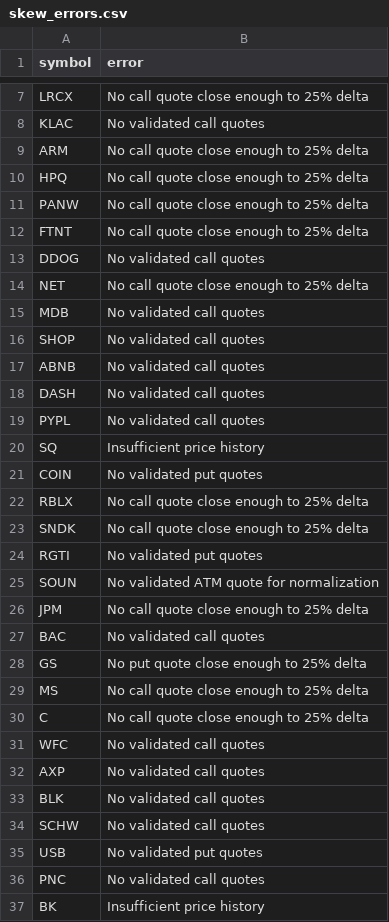
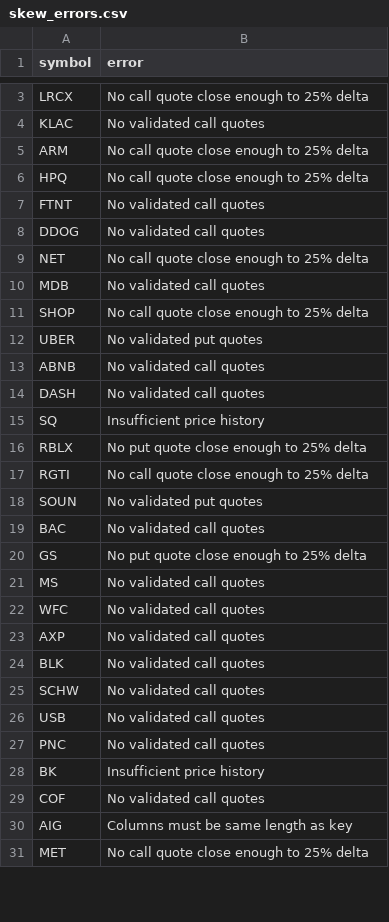
Before and after one commit to rk93/stocks-ai-analyzer, a CSV file: data/skew_errors.csv, drawn as a sheet; only a part is shown, gaps mark what is left out; the shorter side is filled out with more unchanged rows; the diff covers the shown part only.

```diff
--- a/data/skew_errors.csv
+++ b/data/skew_errors.csv
@@ -10,4 +6,3 @@ ARM,No call quote close enough to 25% delta
 HPQ,No call quote close enough to 25% delta
-PANW,No call quote close enough to 25% delta
-FTNT,No call quote close enough to 25% delta
+FTNT,No validated call quotes
 DDOG,No validated call quotes
@@ -15,17 +10,13 @@ NET,No call quote close enough to 25% delta
 MDB,No validated call quotes
-SHOP,No validated call quotes
+SHOP,No call quote close enough to 25% delta
+UBER,No validated put quotes
 ABNB,No validated call quotes
 DASH,No validated call quotes
-PYPL,No validated call quotes
 SQ,Insufficient price history
-COIN,No validated put quotes
-RBLX,No call quote close enough to 25% delta
-SNDK,No call quote close enough to 25% delta
-RGTI,No validated put quotes
-SOUN,No validated ATM quote for normalization
-JPM,No call quote close enough to 25% delta
+RBLX,No put quote close enough to 25% delta
+RGTI,No call quote close enough to 25% delta
+SOUN,No validated put quotes
 BAC,No validated call quotes
 GS,No put quote close enough to 25% delta
-MS,No call quote close enough to 25% delta
-C,No call quote close enough to 25% delta
+MS,No validated call quotes
 WFC,No validated call quotes
@@ -34,3 +25,3 @@ BLK,No validated call quotes
 SCHW,No validated call quotes
-USB,No validated put quotes
+USB,No validated call quotes
 PNC,No validated call quotes
```
Also changed, not shown: 2 added rows, 11 removed rows and 23 edited cells elsewhere in this file, data/day_opportunities_history.csv, data/day_opportunities_latest.csv, 11 other files.
